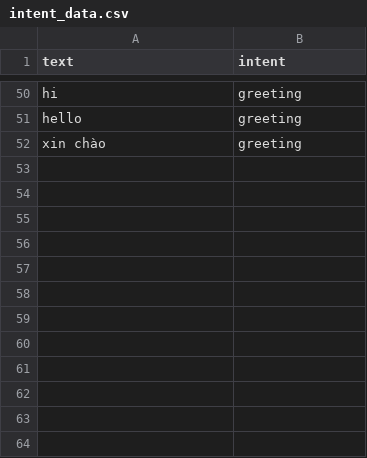
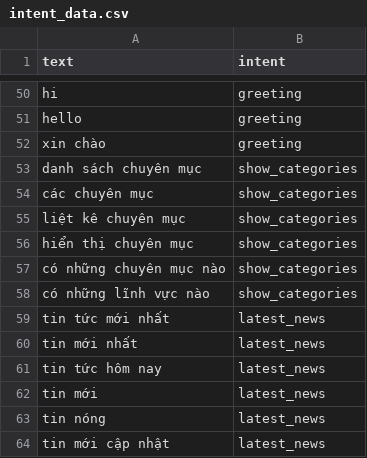
Before and after one commit to nguyenbac1110/trolyaodocbaoweb, a CSV file: trolyaodocbao/myapp/data/intent_data.csv, drawn as a sheet; only a part is shown, gaps mark what is left out; the diff names each change by its address in the sheet, - before the commit and + after, or states it on an @@ line.

Commit message:
Add Trang chủ + Danh mục

```diff
--- a/trolyaodocbao/myapp/data/intent_data.csv
+++ b/trolyaodocbao/myapp/data/intent_data.csv
+row 53: danh sách chuyên mục | show_categories
+row 54: các chuyên mục | show_categories
+row 55: liệt kê chuyên mục | show_categories
+row 56: hiển thị chuyên mục | show_categories
+row 57: có những chuyên mục nào | show_categories
+row 58: có những lĩnh vực nào | show_categories
+row 59: tin tức mới nhất | latest_news
+row 60: tin mới nhất | latest_news
+row 61: tin tức hôm nay | latest_news
+row 62: tin mới | latest_news
+row 63: tin nóng | latest_news
+row 64: tin mới cập nhật | latest_news
```
Also changed, not shown: 3 other files.
